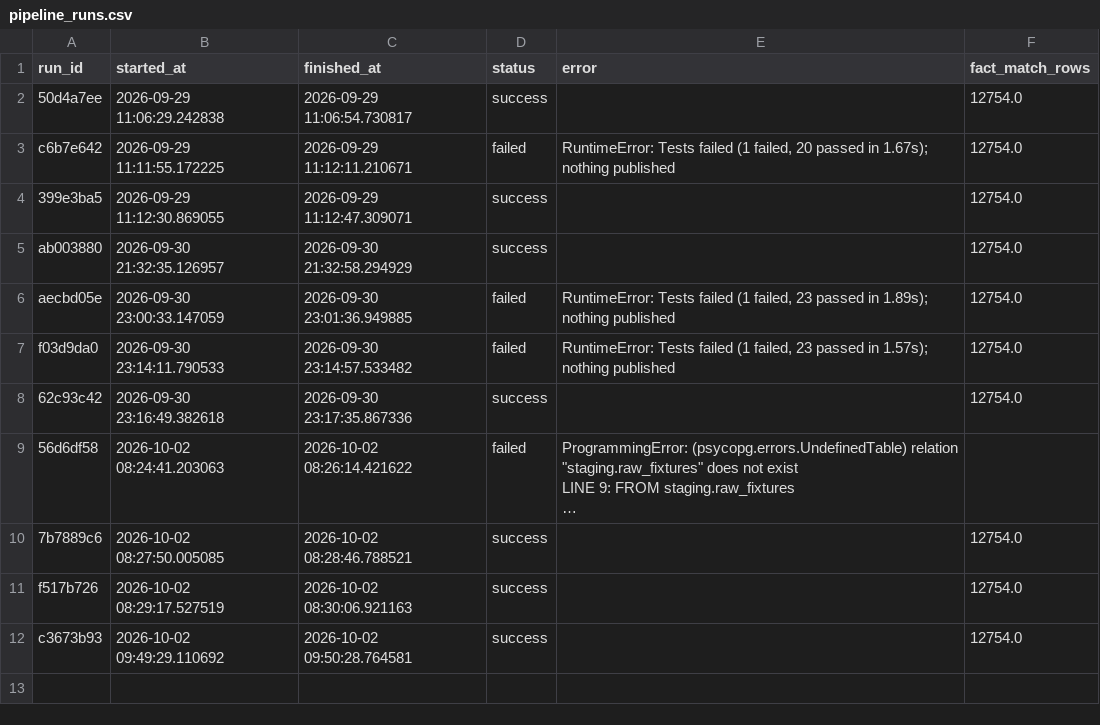
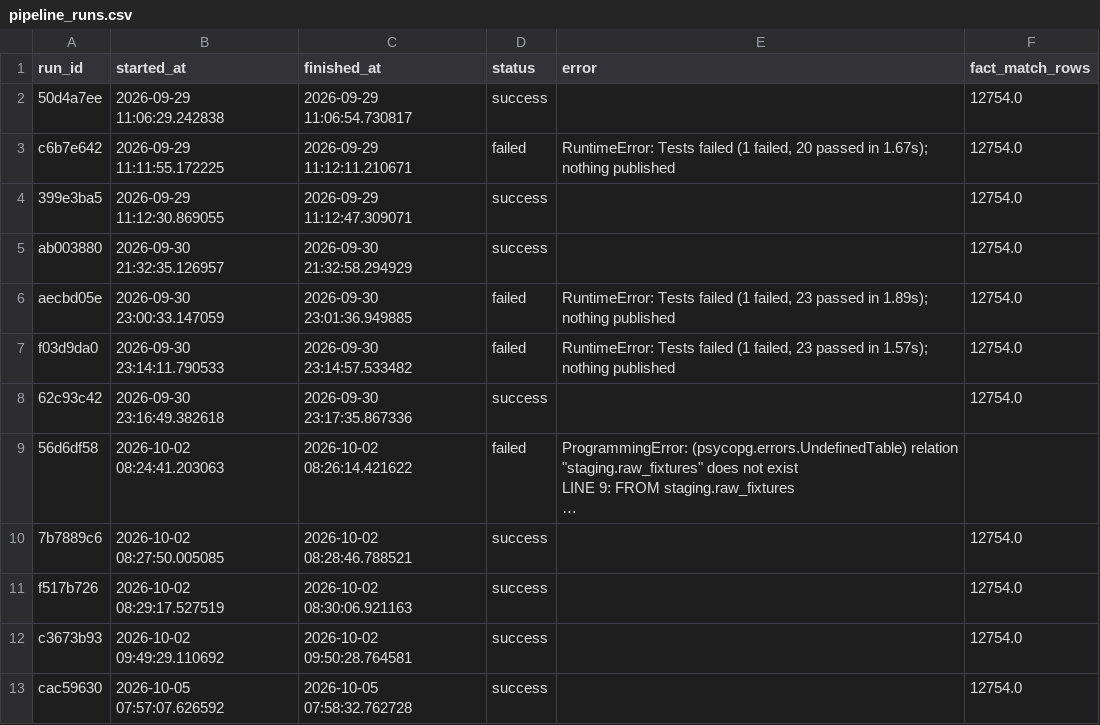
Before and after one commit to Punit-7/pl-analytics, a CSV file: data/marts/pipeline_runs.csv, drawn as a sheet; long unchanged cells end in …; the diff names each change by its address in the sheet, - before the commit and + after, or states it on an @@ line.

```diff
--- a/data/marts/pipeline_runs.csv
+++ b/data/marts/pipeline_runs.csv
+row 13: cac59630 | 2026-10-05 07:57:07.626592 | 2026-10-05 07:58:32.762728 | success |  | 12754.0
```
Also changed, not shown: 3 other files.
